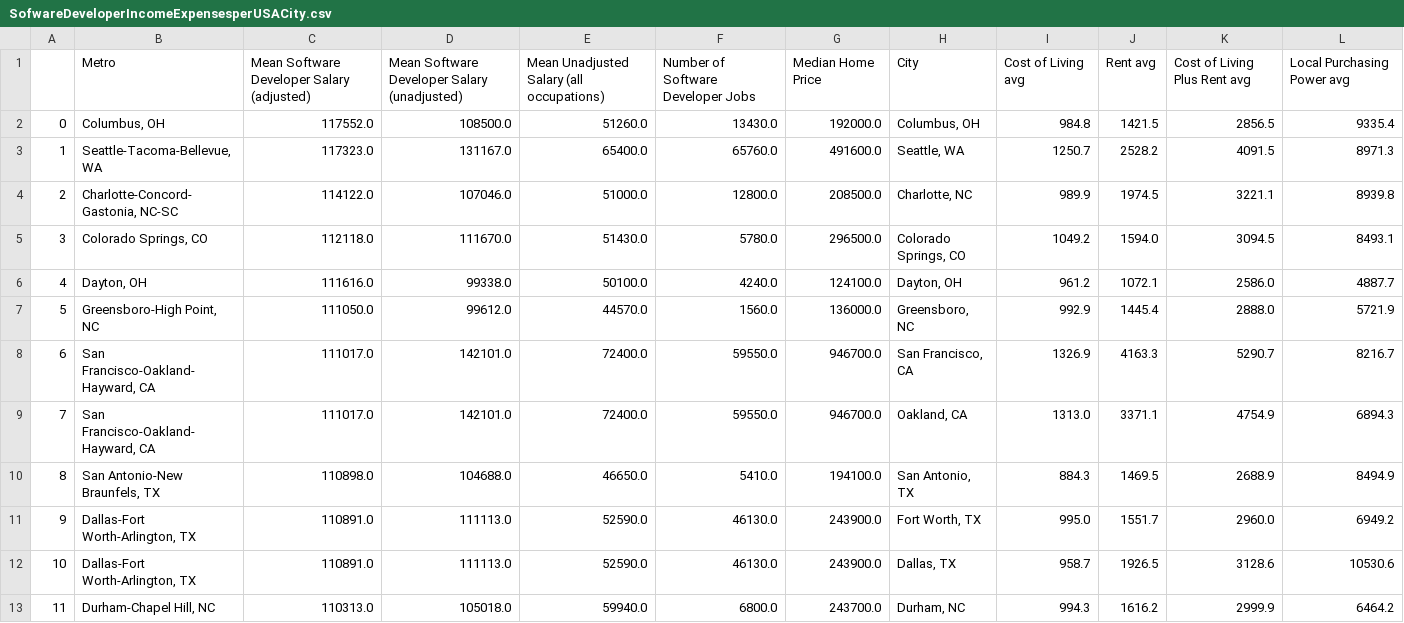
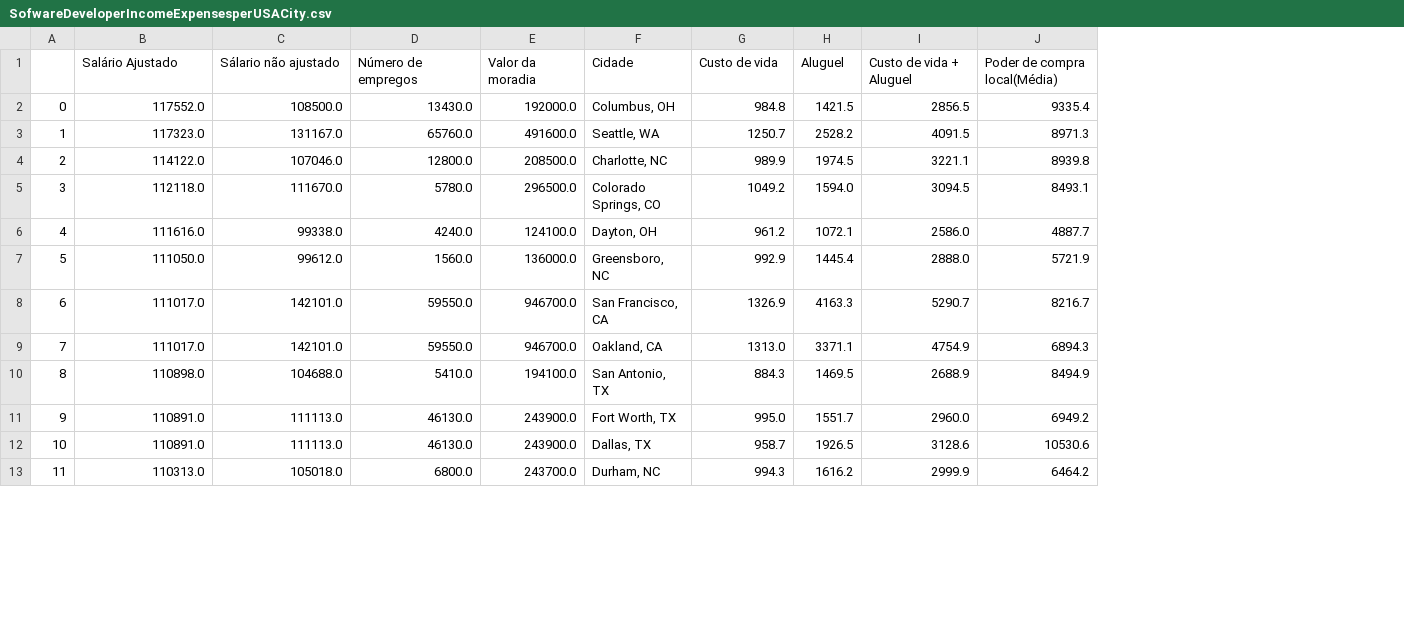
Before and after one commit to maria2122/Regressao_Multipla_em_Python, a CSV file: static/dados/SofwareDeveloperIncomeExpensesperUSACity.csv, drawn as a sheet; only a part is shown; removed rows and columns are numbered as before the commit, all else as after; the diff names each change by its address in the sheet, - before the commit and + after, or states it on an @@ line.

Commit message:
csv

```diff
--- a/static/dados/SofwareDeveloperIncomeExpensesperUSACity.csv
+++ b/static/dados/SofwareDeveloperIncomeExpensesperUSACity.csv
-column B, rows 2-13: Columbus, OH | Seattle-Tacoma-Bellevue, WA | Charlotte-Concord-Gastonia, NC-SC | Colorado Springs, CO | Dayton, OH | Greensboro-High Point, NC | San Francisco-Oakland-Hayward, CA | San Francisco-Oakland-Hayward, CA | San Antonio-New Braunfels, TX | Dallas-Fort Worth-Arlington, TX | Dallas-Fort Worth-Arlington, TX | Durham-Chapel Hill, NC
-column E, rows 2-13: 51260.0 | 65400.0 | 51000.0 | 51430.0 | 50100.0 | 44570.0 | 72400.0 | 72400.0 | 46650.0 | 52590.0 | 52590.0 | 59940.0
-row 1:  | Metro | Mean Software Developer Salary (adjusted) | Mean Software Developer Salary (unadjusted) | Mean Unadjusted Salary (all occupations) | Number of Software Developer Jobs | Median Home Price | City | Cost of Living avg | Rent avg | Cost of Living Plus Rent avg | Local Purchasing Power avg
+row 1:  | Salário Ajustado | Sálario não ajustado | Número de empregos | Valor da moradia | Cidade | Custo de vida | Aluguel | Custo de vida + Aluguel | Poder de compra local(Média)
```
